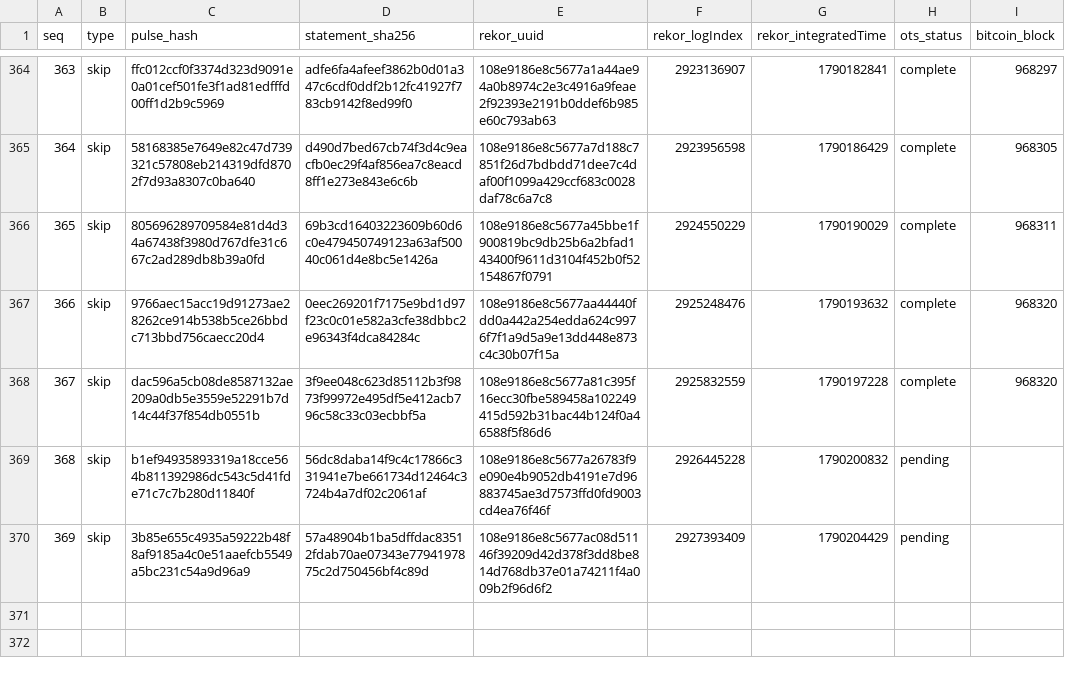
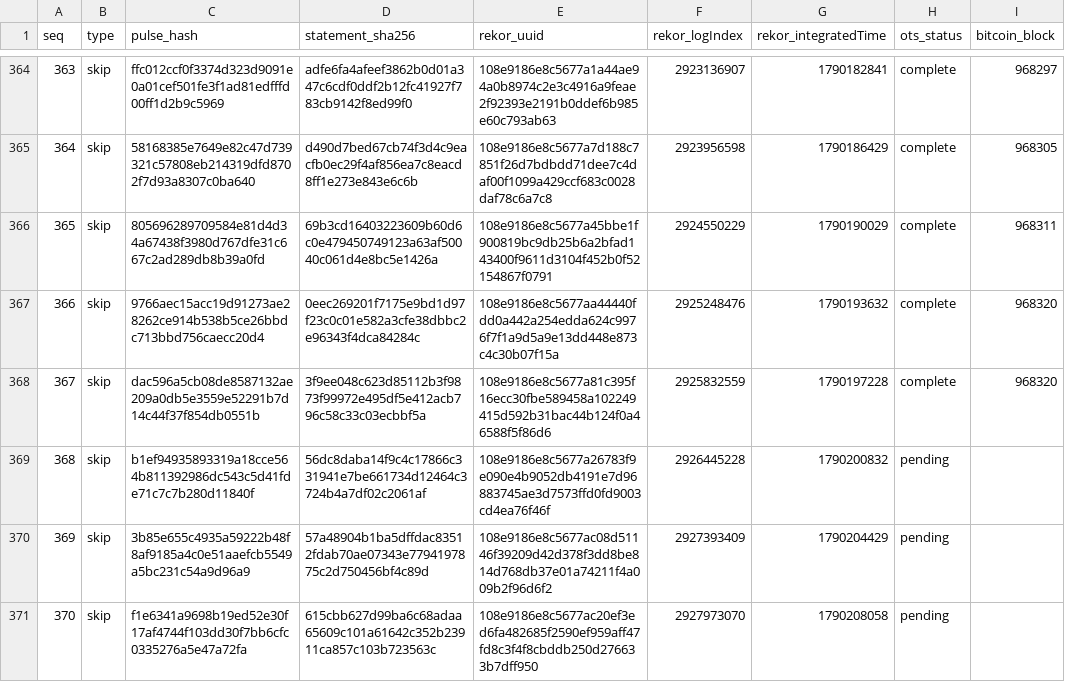
Before and after one commit to docdailey/qrng-beacon-log, a TSV file: INDEX.tsv, drawn as a sheet; only a part is shown, gaps mark what is left out; the diff names each change by its address in the sheet, - before the commit and + after, or states it on an @@ line.

Commit message:
anchors: 370 pulses anchored (run 35936323411)

```diff
--- a/INDEX.tsv
+++ b/INDEX.tsv
+row 371: 370 | skip | f1e6341a9698b19ed52e30f17af4744f103dd30f7bb6cfc0335276a5e47a72fa | 615cbb627d99ba6c68adaa65609c101a61642c352b23911ca857c103b723563c | 108e9186e8c5677ac20ef3ed6fa482685f2590ef959aff47fd8c3f4f8cbddb250d276633b7dff950 | 2927973070 | 1790208058 | pending
```
Also changed, not shown: CHECKPOINTS.tsv, 5 other files.
